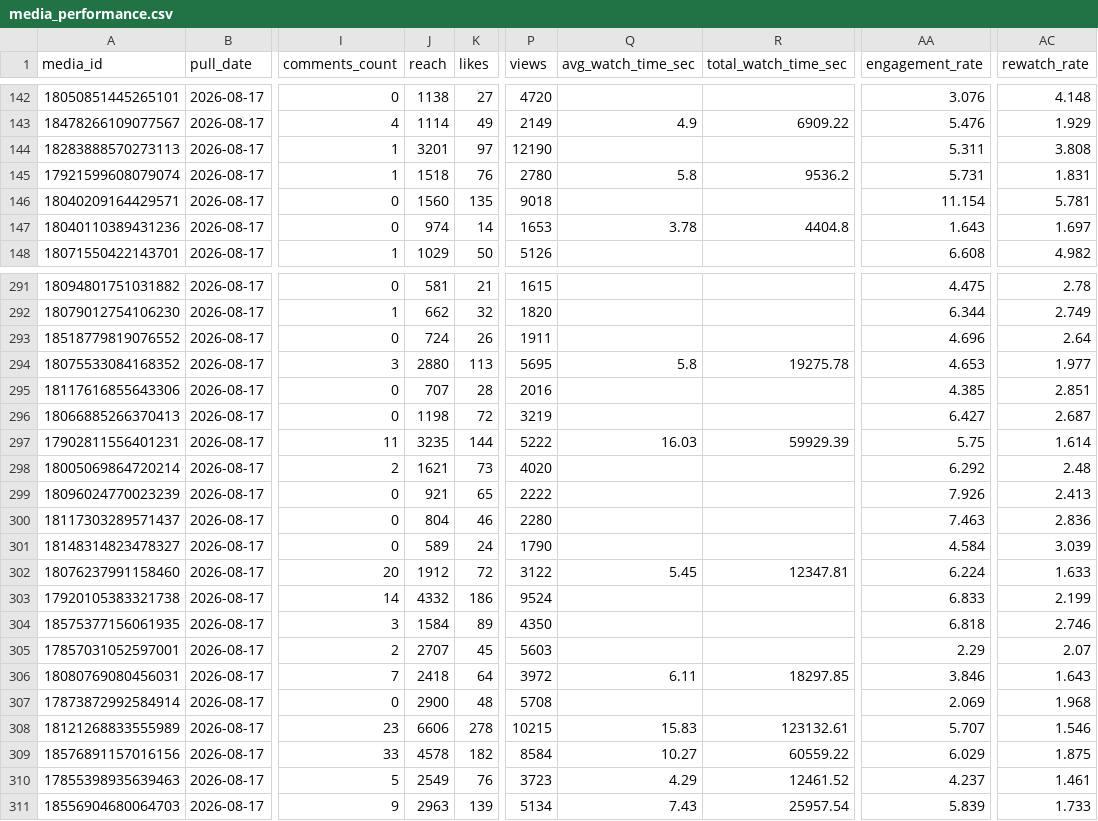
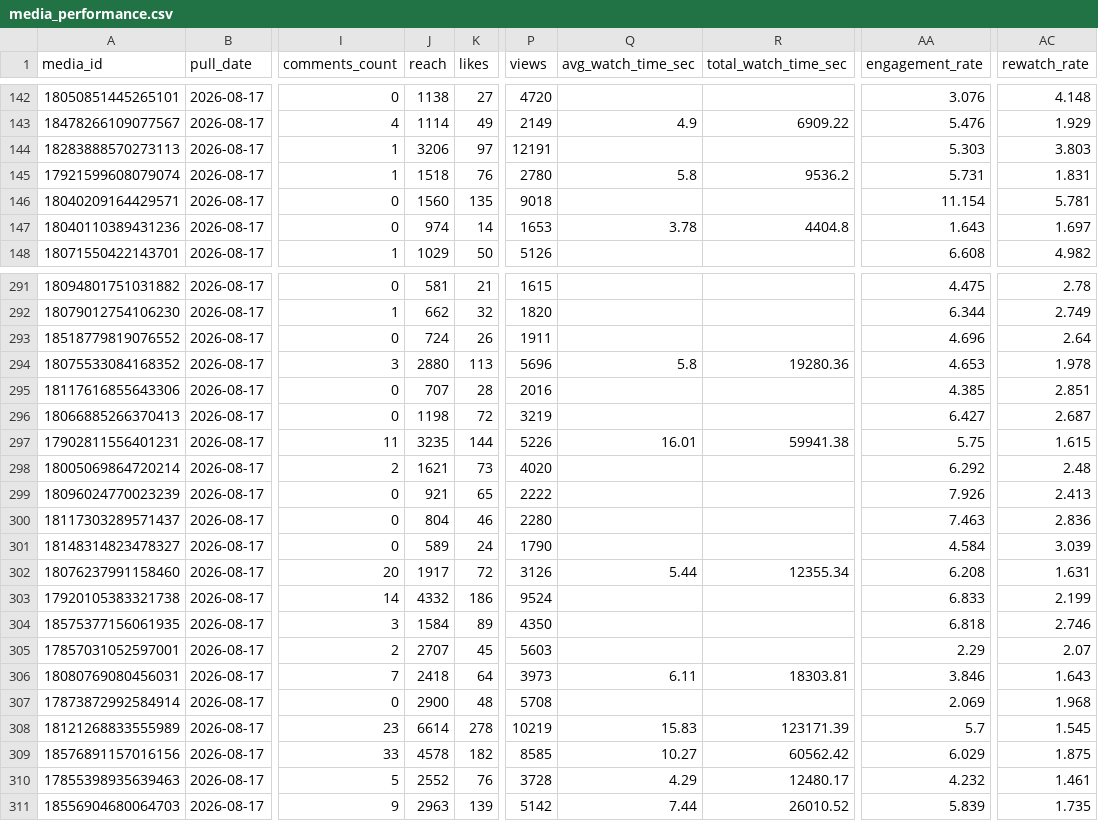
Before and after one commit to Claudiae09/init-instagram-pipeline, a CSV file: csv/media_performance.csv, drawn as a sheet; only a part is shown, gaps mark what is left out; the diff covers the shown part only; the diff names each change by its address in the sheet, - before the commit and + after, or states it on an @@ line.

```diff
--- a/csv/media_performance.csv
+++ b/csv/media_performance.csv
-J144 (reach): 3201
+J144 (reach): 3206
-P144 (views): 12190
+P144 (views): 12191
-AA144 (engagement_rate): 5.311
+AA144 (engagement_rate): 5.303
-AC144 (rewatch_rate): 3.808
+AC144 (rewatch_rate): 3.803
-P294 (views): 5695
+P294 (views): 5696
-R294 (total_watch_time_sec): 19275.78
+R294 (total_watch_time_sec): 19280.36
-AC294 (rewatch_rate): 1.977
+AC294 (rewatch_rate): 1.978
-P297 (views): 5222
+P297 (views): 5226
-Q297 (avg_watch_time_sec): 16.03
+Q297 (avg_watch_time_sec): 16.01
-R297 (total_watch_time_sec): 59929.39
+R297 (total_watch_time_sec): 59941.38
-AC297 (rewatch_rate): 1.614
+AC297 (rewatch_rate): 1.615
-J302 (reach): 1912
+J302 (reach): 1917
-P302 (views): 3122
+P302 (views): 3126
-Q302 (avg_watch_time_sec): 5.45
+Q302 (avg_watch_time_sec): 5.44
-R302 (total_watch_time_sec): 12347.81
+R302 (total_watch_time_sec): 12355.34
-AA302 (engagement_rate): 6.224
+AA302 (engagement_rate): 6.208
-AC302 (rewatch_rate): 1.633
+AC302 (rewatch_rate): 1.631
-P306 (views): 3972
+P306 (views): 3973
-R306 (total_watch_time_sec): 18297.85
+R306 (total_watch_time_sec): 18303.81
-J308 (reach): 6606
+J308 (reach): 6614
-P308 (views): 10215
+P308 (views): 10219
-R308 (total_watch_time_sec): 123132.61
+R308 (total_watch_time_sec): 123171.39
-AA308 (engagement_rate): 5.707
+AA308 (engagement_rate): 5.7
-AC308 (rewatch_rate): 1.546
+AC308 (rewatch_rate): 1.545
-P309 (views): 8584
+P309 (views): 8585
-R309 (total_watch_time_sec): 60559.22
+R309 (total_watch_time_sec): 60562.42
-J310 (reach): 2549
+J310 (reach): 2552
-P310 (views): 3723
+P310 (views): 3728
-R310 (total_watch_time_sec): 12461.52
+R310 (total_watch_time_sec): 12480.17
-AA310 (engagement_rate): 4.237
+AA310 (engagement_rate): 4.232
-P311 (views): 5134
+P311 (views): 5142
-Q311 (avg_watch_time_sec): 7.43
+Q311 (avg_watch_time_sec): 7.44
-R311 (total_watch_time_sec): 25957.54
+R311 (total_watch_time_sec): 26010.52
-AC311 (rewatch_rate): 1.733
+AC311 (rewatch_rate): 1.735
```
Also changed, not shown: 128 edited cells elsewhere in this file, csv/account_insights.csv, csv/audience_demographics.csv, 2 other files.
